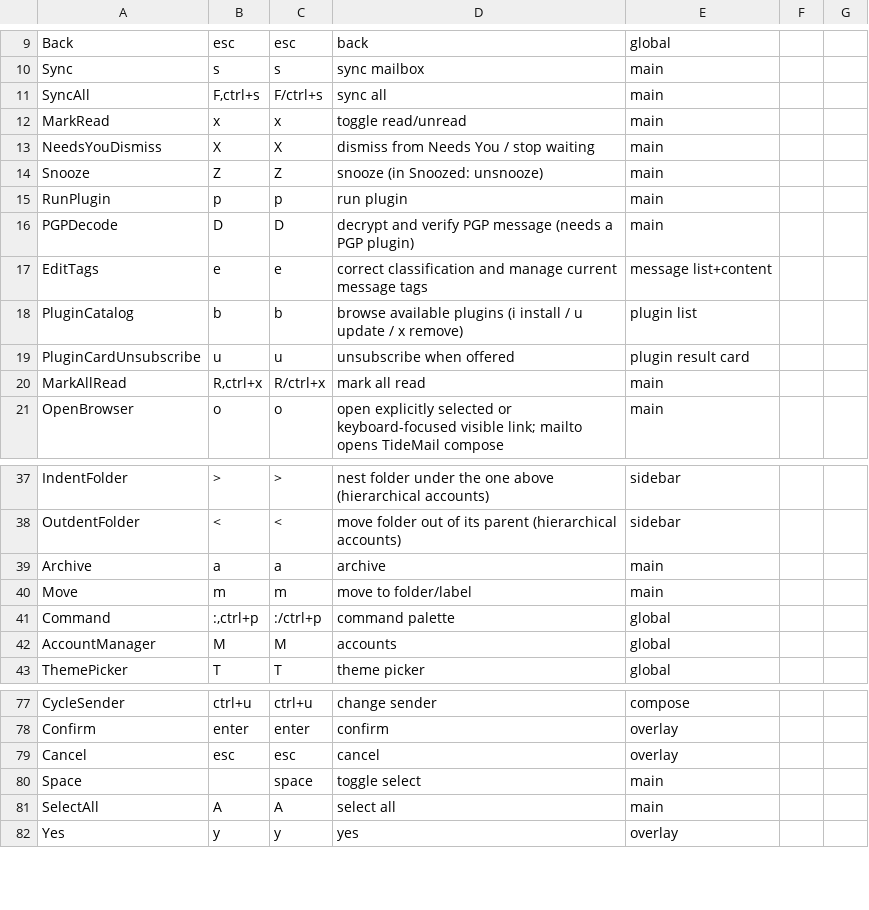
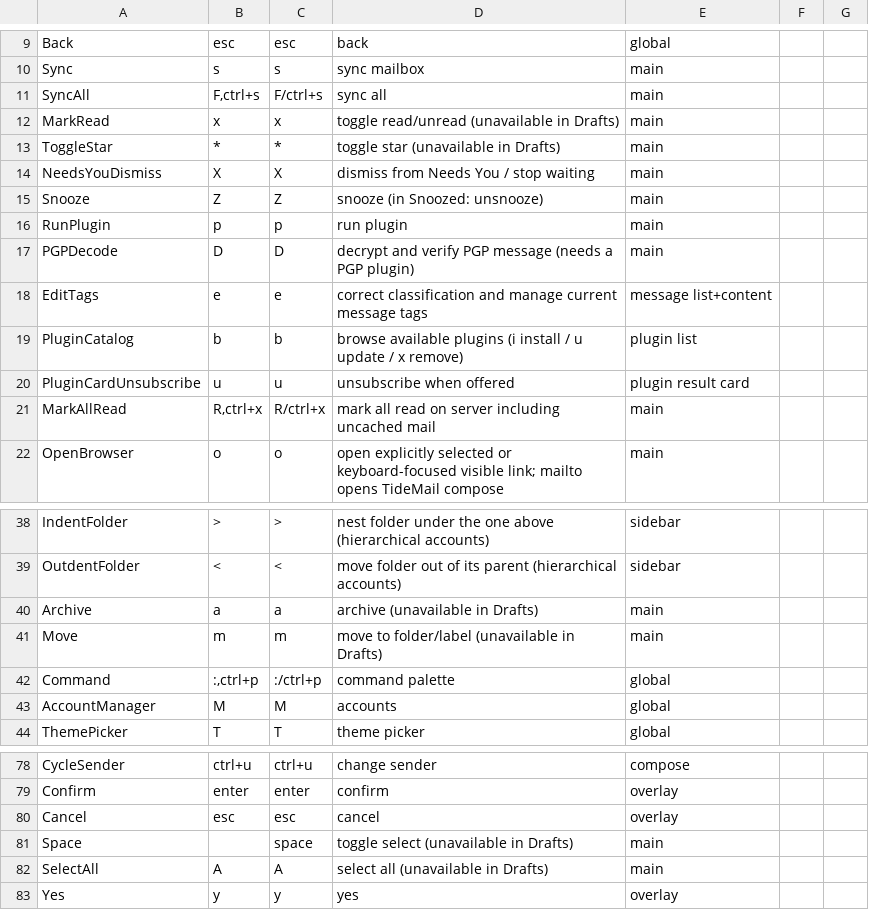
Before and after one commit to allisonhere/tidemail, a CSV file: keybindings.csv, drawn as a sheet; only a part is shown, gaps mark what is left out.

Commit message:
fix: protect mail actions, draft persistence, and sync reliability

```diff
--- a/keybindings.csv
+++ b/keybindings.csv
@@ -11,3 +11,4 @@ Sync,s,s,sync mailbox,main
 SyncAll,"F,ctrl+s",F/ctrl+s,sync all,main
-MarkRead,x,x,toggle read/unread,main
+MarkRead,x,x,toggle read/unread (unavailable in Drafts),main
+ToggleStar,*,*,toggle star (unavailable in Drafts),main
 NeedsYouDismiss,X,X,dismiss from Needs You / stop waiting,main
@@ -19,3 +20,3 @@ PluginCatalog,b,b,browse available plugins (i install / u update / x remove),plu
 PluginCardUnsubscribe,u,u,unsubscribe when offered,plugin result card
-MarkAllRead,"R,ctrl+x",R/ctrl+x,mark all read,main
+MarkAllRead,"R,ctrl+x",R/ctrl+x,mark all read on server including uncached mail,main
 OpenBrowser,o,o,open explicitly selected or keyboard-focused visible link; mailto opens TideMail compose,main
@@ -38,4 +39,4 @@ IndentFolder,>,>,nest folder under the one above (hierarchical accounts),sidebar
 OutdentFolder,<,<,move folder out of its parent (hierarchical accounts),sidebar
-Archive,a,a,archive,main
-Move,m,m,move to folder/label,main
+Archive,a,a,archive (unavailable in Drafts),main
+Move,m,m,move to folder/label (unavailable in Drafts),main
 Command,":,ctrl+p",":/ctrl+p",command palette,global
@@ -79,4 +80,4 @@ Confirm,enter,enter,confirm,overlay
 Cancel,esc,esc,cancel,overlay
-Space," ",space,toggle select,main
-SelectAll,A,A,select all,main
+Space," ",space,toggle select (unavailable in Drafts),main
+SelectAll,A,A,select all (unavailable in Drafts),main
 Yes,y,y,yes,overlay
```
Also changed, not shown: 32 other files.
